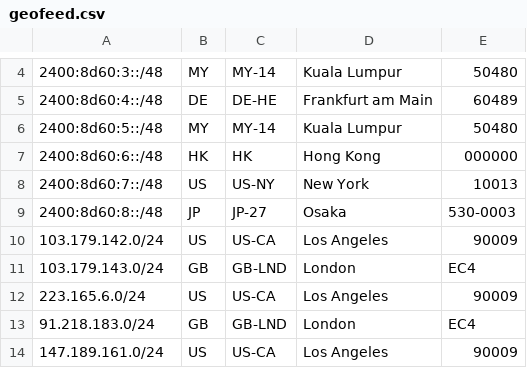
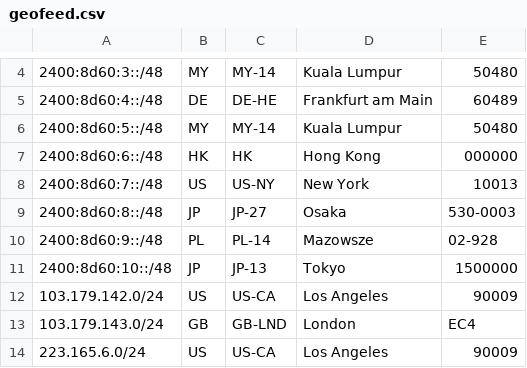
Before and after one commit to evoxt/geofeed, a CSV file: geofeed.csv, drawn as a sheet; only a part is shown, gaps mark what is left out; the shorter side is filled out with more unchanged rows; the diff names each change by its address in the sheet, - before the commit and + after, or states it on an @@ line.

Commit message:
Update geofeed.csv

```diff
--- a/geofeed.csv
+++ b/geofeed.csv
+row 10: 2400:8d60:9::/48 | PL | PL-14 | Mazowsze | 02-928
+row 11: 2400:8d60:10::/48 | JP | JP-13 | Tokyo | 1500000
```
